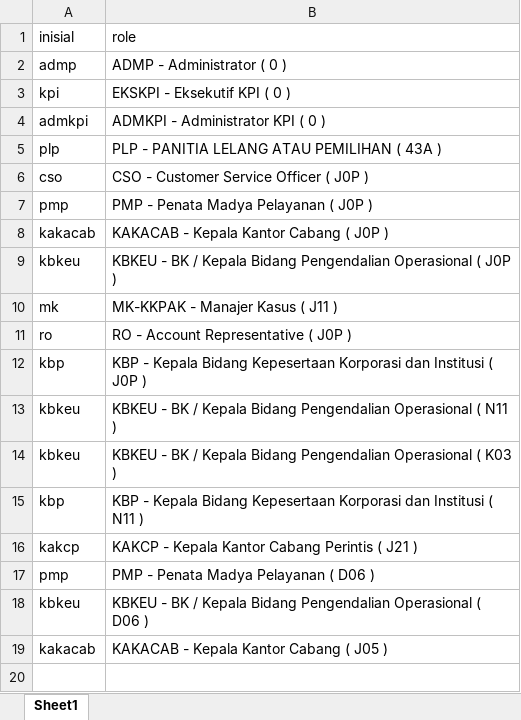
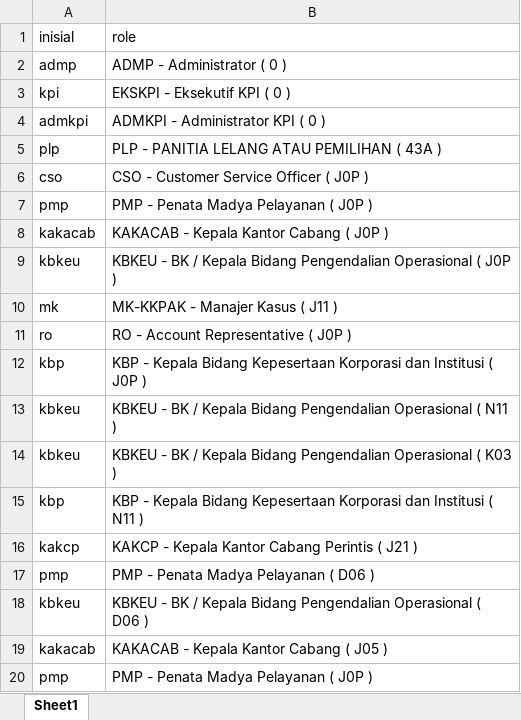
Before and after one commit to diansormin13/framework_automation, an Excel workbook: Data Files/roleSmile.xlsx, sheet Sheet1, drawn as a sheet; values as stored, in another font and other column widths than the file's, no borders; the diff names each change by its address in the sheet, - before the commit and + after, or states it on an @@ line.

```diff
--- a/Data Files/roleSmile.xlsx (sheet Sheet1)
+++ b/Data Files/roleSmile.xlsx (sheet Sheet1)
+row 20: pmp | PMP - Penata Madya Pelayanan ( J0P )
```
Also changed, not shown: 7 other files.
